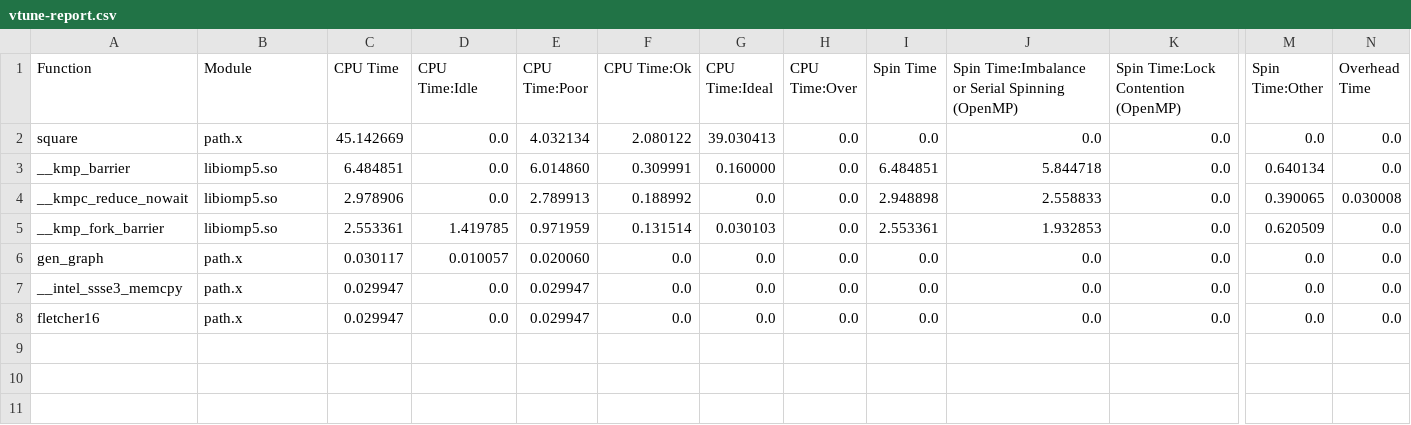
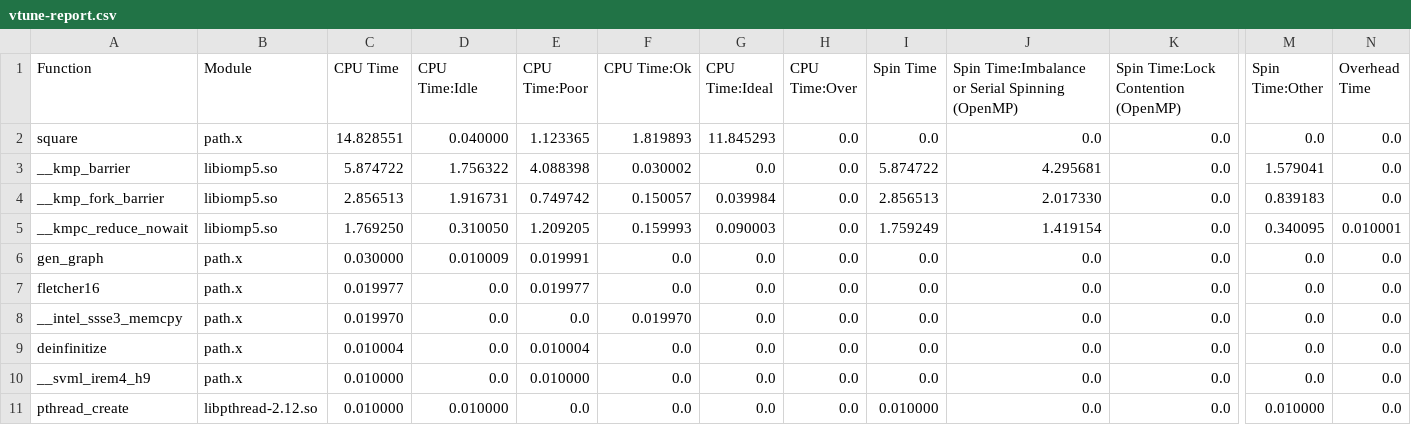
Before and after one commit to cornell-cs5220-f15/path, a CSV file: vtune-report.csv, drawn as a sheet; only a part is shown, gaps mark what is left out; removed rows and columns are numbered as before the commit, all else as after; rows hold the shown columns only; the diff names each change by its address in the sheet, - before the commit and + after, or states it on an @@ line.

```diff
--- a/vtune-report.csv
+++ b/vtune-report.csv
-C2 (CPU Time): 45.142669
+C2 (CPU Time): 14.828551
-D2 (CPU Time:Idle): 0.0
+D2 (CPU Time:Idle): 0.040000
-E2 (CPU Time:Poor): 4.032134
+E2 (CPU Time:Poor): 1.123365
-F2 (CPU Time:Ok): 2.080122
+F2 (CPU Time:Ok): 1.819893
-G2 (CPU Time:Ideal): 39.030413
+G2 (CPU Time:Ideal): 11.845293
-C3 (CPU Time): 6.484851
+C3 (CPU Time): 5.874722
-D3 (CPU Time:Idle): 0.0
+D3 (CPU Time:Idle): 1.756322
-E3 (CPU Time:Poor): 6.014860
+E3 (CPU Time:Poor): 4.088398
-F3 (CPU Time:Ok): 0.309991
+F3 (CPU Time:Ok): 0.030002
-G3 (CPU Time:Ideal): 0.160000
+G3 (CPU Time:Ideal): 0.0
-I3 (Spin Time): 6.484851
+I3 (Spin Time): 5.874722
-J3: 5.844718
+J3: 4.295681
-M3 (Spin Time:Other): 0.640134
+M3 (Spin Time:Other): 1.579041
-row 4: __kmpc_reduce_nowait | libiomp5.so | 2.978906 | 0.0 | 2.789913 | 0.188992 | 0.0 | 0.0 | 2.948898 | 2.558833 | 0.0 | 0.390065 | 0.030008
-C4 (CPU Time): 2.553361
+C4 (CPU Time): 2.856513
-D4 (CPU Time:Idle): 1.419785
+D4 (CPU Time:Idle): 1.916731
-E4 (CPU Time:Poor): 0.971959
+E4 (CPU Time:Poor): 0.749742
-F4 (CPU Time:Ok): 0.131514
+F4 (CPU Time:Ok): 0.150057
-G4 (CPU Time:Ideal): 0.030103
+G4 (CPU Time:Ideal): 0.039984
-I4 (Spin Time): 2.553361
+I4 (Spin Time): 2.856513
-J4: 1.932853
+J4: 2.017330
-M4 (Spin Time:Other): 0.620509
+M4 (Spin Time:Other): 0.839183
+row 5: __kmpc_reduce_nowait | libiomp5.so | 1.769250 | 0.310050 | 1.209205 | 0.159993 | 0.090003 | 0.0 | 1.759249 | 1.419154 | 0.0 | 0.340095 | 0.010001
-C6 (CPU Time): 0.030117
+C6 (CPU Time): 0.030000
-D6 (CPU Time:Idle): 0.010057
+D6 (CPU Time:Idle): 0.010009
-E6 (CPU Time:Poor): 0.020060
+E6 (CPU Time:Poor): 0.019991
+row 7: fletcher16 | path.x | 0.019977 | 0.0 | 0.019977 | 0.0 | 0.0 | 0.0 | 0.0 | 0.0 | 0.0 | 0.0 | 0.0
-C8 (CPU Time): 0.029947
+C8 (CPU Time): 0.019970
-E8 (CPU Time:Poor): 0.029947
+E8 (CPU Time:Poor): 0.0
-F8 (CPU Time:Ok): 0.0
+F8 (CPU Time:Ok): 0.019970
-A9 (Function): fletcher16
+A9 (Function): deinfinitize
-C9 (CPU Time): 0.029947
+C9 (CPU Time): 0.010004
-E9 (CPU Time:Poor): 0.029947
+E9 (CPU Time:Poor): 0.010004
+row 10: __svml_irem4_h9 | path.x | 0.010000 | 0.0 | 0.010000 | 0.0 | 0.0 | 0.0 | 0.0 | 0.0 | 0.0 | 0.0 | 0.0
+row 11: pthread_create | libpthread-2.12.so | 0.010000 | 0.010000 | 0.0 | 0.0 | 0.0 | 0.0 | 0.010000 | 0.0 | 0.0 | 0.010000 | 0.0
```
Also changed, not shown: 20 other files.
